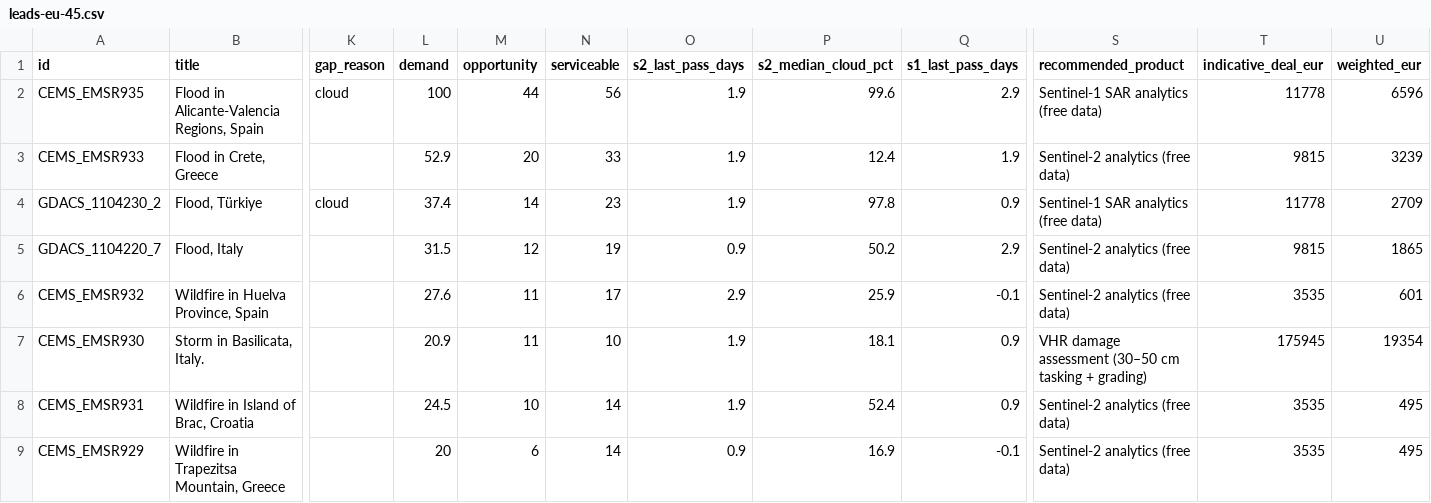
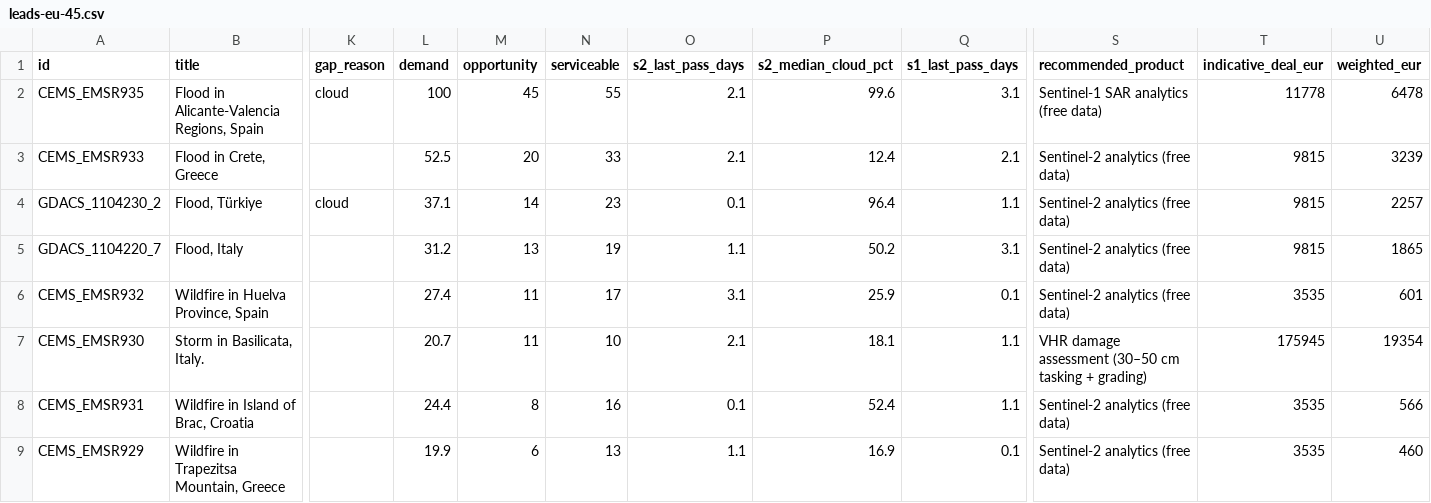
Before and after one commit to dchichorro/terrasignal, a CSV file: public/data/leads-eu-45.csv, drawn as a sheet; only a part is shown, gaps mark what is left out; the diff names each change by its address in the sheet, - before the commit and + after, or states it on an @@ line.

```diff
--- a/public/data/leads-eu-45.csv
+++ b/public/data/leads-eu-45.csv
-M2 (opportunity): 44
+M2 (opportunity): 45
-N2 (serviceable): 56
+N2 (serviceable): 55
-O2:O3 (s2_last_pass_days): 1.9
+O2:O3 (s2_last_pass_days): 2.1
-Q2 (s1_last_pass_days): 2.9
+Q2 (s1_last_pass_days): 3.1
-U2 (weighted_eur): 6596
+U2 (weighted_eur): 6478
-L3 (demand): 52.9
+L3 (demand): 52.5
-Q3 (s1_last_pass_days): 1.9
+Q3 (s1_last_pass_days): 2.1
-L4 (demand): 37.4
+L4 (demand): 37.1
-O4 (s2_last_pass_days): 1.9
+O4 (s2_last_pass_days): 0.1
-P4 (s2_median_cloud_pct): 97.8
+P4 (s2_median_cloud_pct): 96.4
-Q4 (s1_last_pass_days): 0.9
+Q4 (s1_last_pass_days): 1.1
-S4 (recommended_product): Sentinel-1 SAR analytics (free data)
+S4 (recommended_product): Sentinel-2 analytics (free data)
-T4 (indicative_deal_eur): 11778
+T4 (indicative_deal_eur): 9815
-U4 (weighted_eur): 2709
+U4 (weighted_eur): 2257
-L5 (demand): 31.5
+L5 (demand): 31.2
-M5 (opportunity): 12
+M5 (opportunity): 13
-O5 (s2_last_pass_days): 0.9
+O5 (s2_last_pass_days): 1.1
-Q5 (s1_last_pass_days): 2.9
+Q5 (s1_last_pass_days): 3.1
-L6 (demand): 27.6
+L6 (demand): 27.4
-O6 (s2_last_pass_days): 2.9
+O6 (s2_last_pass_days): 3.1
-Q6 (s1_last_pass_days): -0.1
+Q6 (s1_last_pass_days): 0.1
-L7 (demand): 20.9
+L7 (demand): 20.7
-O7 (s2_last_pass_days): 1.9
+O7 (s2_last_pass_days): 2.1
-Q7:Q8 (s1_last_pass_days): 0.9
+Q7:Q8 (s1_last_pass_days): 1.1
-L8 (demand): 24.5
+L8 (demand): 24.4
-M8 (opportunity): 10
+M8 (opportunity): 8
-N8 (serviceable): 14
+N8 (serviceable): 16
-O8 (s2_last_pass_days): 1.9
+O8 (s2_last_pass_days): 0.1
-U8 (weighted_eur): 495
+U8 (weighted_eur): 566
-L9 (demand): 20
+L9 (demand): 19.9
-N9 (serviceable): 14
+N9 (serviceable): 13
-O9 (s2_last_pass_days): 0.9
+O9 (s2_last_pass_days): 1.1
-Q9 (s1_last_pass_days): -0.1
+Q9 (s1_last_pass_days): 0.1
-U9 (weighted_eur): 495
+U9 (weighted_eur): 460
```
Also changed, not shown: public/data/leads-eu-30.csv, public/data/leads-global-30.csv, 12 other files.
